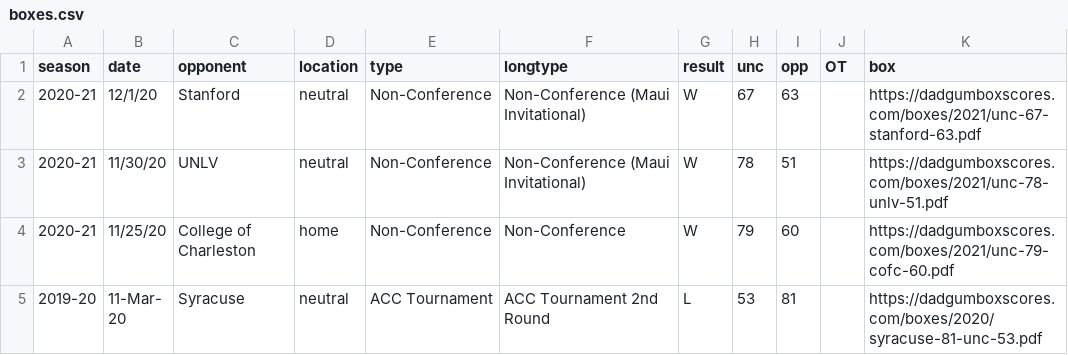
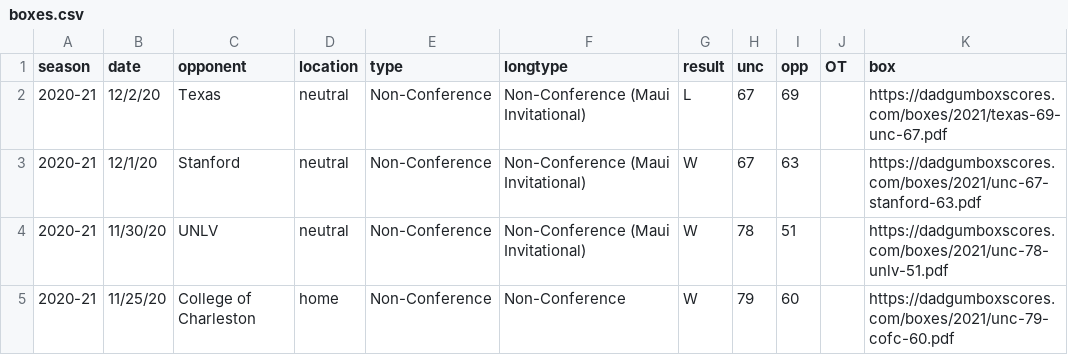
Before and after one commit to gallochris/dadgum-shiny, a CSV file: data/boxes.csv, drawn as a sheet; only a part is shown; the shorter side is filled out with more unchanged rows; the diff names each change by its address in the sheet, - before the commit and + after, or states it on an @@ line.

Commit message:
texas

```diff
--- a/data/boxes.csv
+++ b/data/boxes.csv
+row 2: 2020-21 | 12/2/20 | Texas | neutral | Non-Conference | Non-Conference (Maui Invitational) | L | 67 | 69 |  | https://dadgumboxscores.com/boxes/2021/texas-69-unc-67.pdf
```
Also changed, not shown: data/defshots.csv, data/factors.csv, 3 other files.
